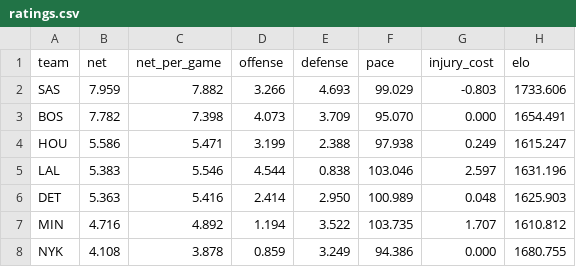
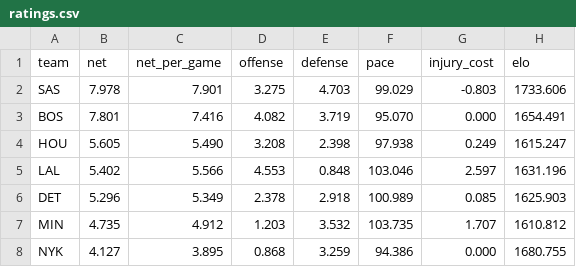
Before and after one commit to AramyJFerrent/AramyJFerrent, a CSV file: NBAScorePredictor/predictions/ratings.csv, drawn as a sheet; only a part is shown; the diff covers the shown part only.

```diff
--- a/NBAScorePredictor/predictions/ratings.csv
+++ b/NBAScorePredictor/predictions/ratings.csv
@@ -1,8 +1,8 @@
 team,net,net_per_game,offense,defense,pace,injury_cost,elo
-SAS,7.959,7.882,3.266,4.693,99.029,-0.803,1733.606
-BOS,7.782,7.398,4.073,3.709,95.070,0.000,1654.491
-HOU,5.586,5.471,3.199,2.388,97.938,0.249,1615.247
-LAL,5.383,5.546,4.544,0.838,103.046,2.597,1631.196
-DET,5.363,5.416,2.414,2.950,100.989,0.048,1625.903
-MIN,4.716,4.892,1.194,3.522,103.735,1.707,1610.812
-NYK,4.108,3.878,0.859,3.249,94.386,0.000,1680.755
+SAS,7.978,7.901,3.275,4.703,99.029,-0.803,1733.606
+BOS,7.801,7.416,4.082,3.719,95.070,0.000,1654.491
+HOU,5.605,5.490,3.208,2.398,97.938,0.249,1615.247
+LAL,5.402,5.566,4.553,0.848,103.046,2.597,1631.196
+DET,5.296,5.349,2.378,2.918,100.989,0.085,1625.903
+MIN,4.735,4.912,1.203,3.532,103.735,1.707,1610.812
+NYK,4.127,3.895,0.868,3.259,94.386,0.000,1680.755
```
Also changed, not shown: 1 added row, 1 removed row and 91 edited cells elsewhere in this file, NBAScorePredictor/predictions/log.csv, 2 other files.
